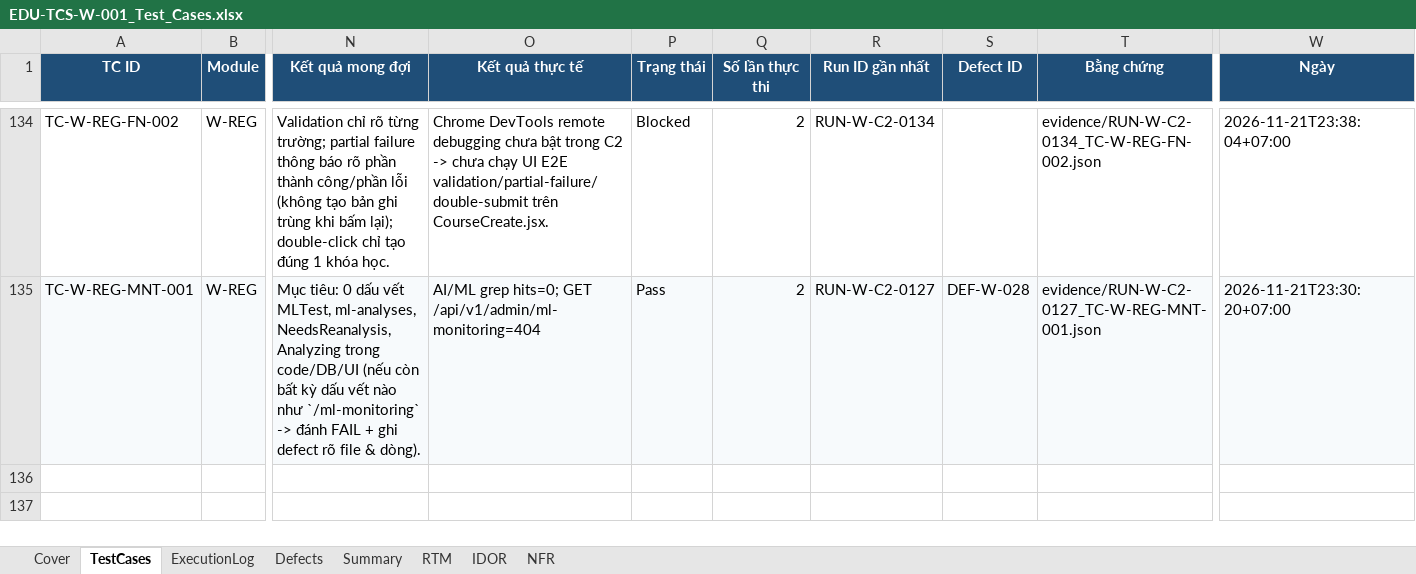
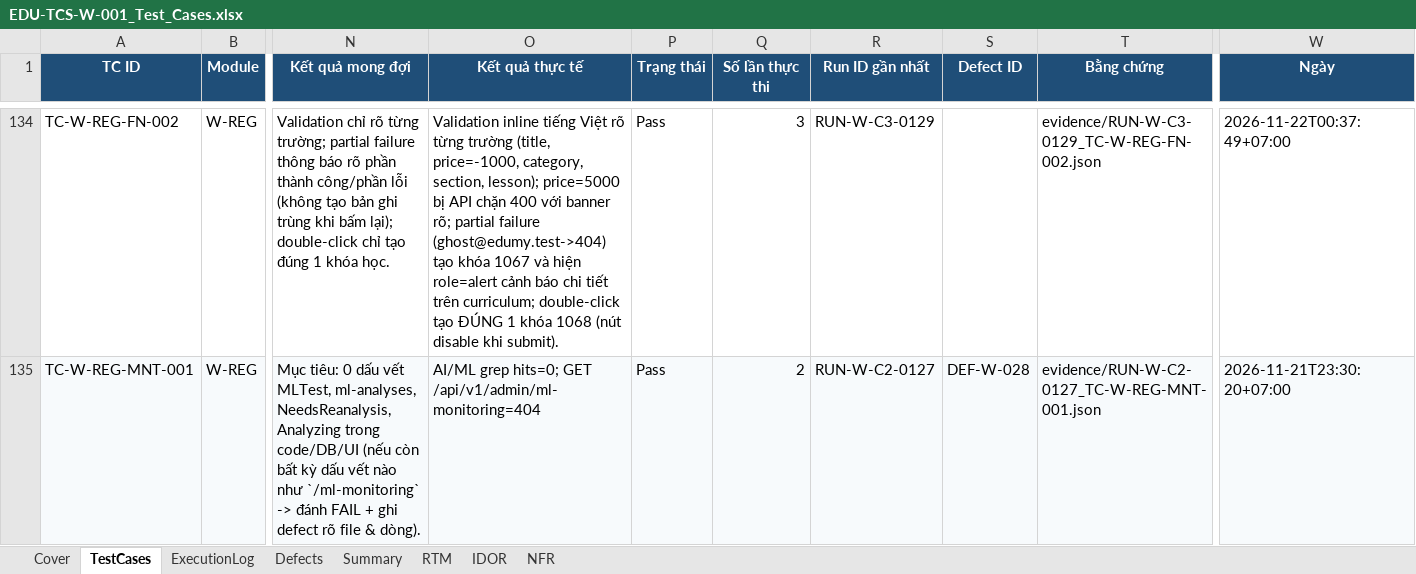
Before and after one commit to bac1234556/Edumy, an Excel workbook: docs/testing/web/EDU-TCS-W-001_Test_Cases.xlsx, sheet TestCases, drawn as a sheet; only a part is shown, gaps mark what is left out; values as stored, in another font and other column widths than the file's, no borders; the diff covers the shown part only; the diff names each change by its address in the sheet, - before the commit and + after, or states it on an @@ line.

Commit message:
test(qa-web): execute 7 Chrome 157 UI test cases and update completion report

```diff
--- a/docs/testing/web/EDU-TCS-W-001_Test_Cases.xlsx (sheet TestCases)
+++ b/docs/testing/web/EDU-TCS-W-001_Test_Cases.xlsx (sheet TestCases)
-O134 (Kết quả thực tế): Chrome DevTools remote debugging chưa bật trong C2 -> chưa chạy UI E2E validation/partial-failure/double-submit trên CourseCreate.jsx.
+O134 (Kết quả thực tế): Validation inline tiếng Việt rõ từng trường (title, price=-1000, category, section, lesson); price=5000 bị API chặn 400 với banner rõ; partial failure (ghost@edumy.test->404) tạo khóa 1067 và hiện role=alert cảnh báo chi tiết trên curriculum; double-click tạo ĐÚNG 1 khóa 1068 (nút disable khi submit).
-P134 (Trạng thái): Blocked
+P134 (Trạng thái): Pass
-Q134 (Số lần thực thi): 2
+Q134 (Số lần thực thi): 3
-R134 (Run ID gần nhất): RUN-W-C2-0134
+R134 (Run ID gần nhất): RUN-W-C3-0129
-T134 (Bằng chứng): evidence/RUN-W-C2-0134_TC-W-REG-FN-002.json
+T134 (Bằng chứng): evidence/RUN-W-C3-0129_TC-W-REG-FN-002.json
-W134 (Ngày): 2026-11-21T23:38:04+07:00
+W134 (Ngày): 2026-11-22T00:37:49+07:00
```
Also changed, not shown: 37 edited cells elsewhere in this sheet, sheet ExecutionLog, sheet Defects, sheet NFR, sheet RTM, sheet Cover, 36 other files.
